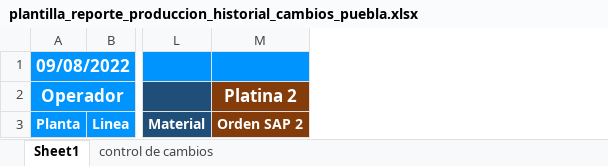
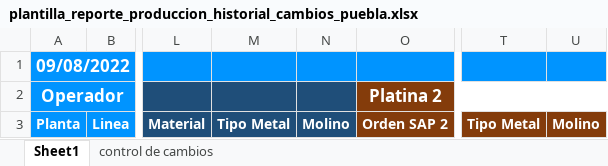
Before and after one commit to thyssen2021/NuevoPortal, an Excel workbook: CódigoFuente/BitacorasProduccion/Content/plantillas_excel/plantilla_reporte_produccion_historial_cambios_puebla.xlsx, sheet Sheet1, drawn as a sheet; only a part is shown, gaps mark what is left out; values as stored, in another font and other column widths than the file's, no borders; the diff names each change by its address in the sheet, - before the commit and + after, or states it on an @@ line.

Commit message:
2025-08-12 BG: Se agrega carga de excel a budget.

```diff
--- a/CódigoFuente/BitacorasProduccion/Content/plantillas_excel/plantilla_reporte_produccion_historial_cambios_puebla.xlsx (sheet Sheet1)
+++ b/CódigoFuente/BitacorasProduccion/Content/plantillas_excel/plantilla_reporte_produccion_historial_cambios_puebla.xlsx (sheet Sheet1)
+column M, row 3: Tipo Metal
+column N, row 3: Molino
+column T, row 3: Tipo Metal
+column U, row 3: Molino
```
Also changed, not shown: CódigoFuente/BitacorasProduccion/Content/plantillas_excel/plantilla_reporte_produccion_historial_cambios_silao.xlsx, 20 other files.
